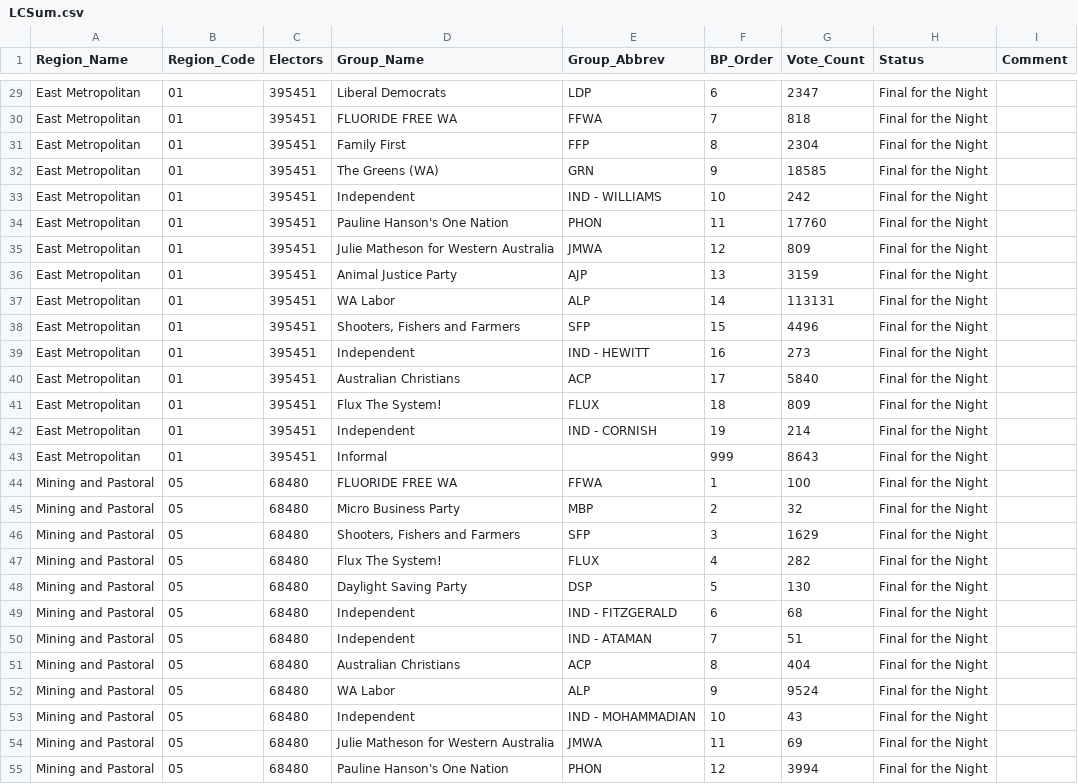
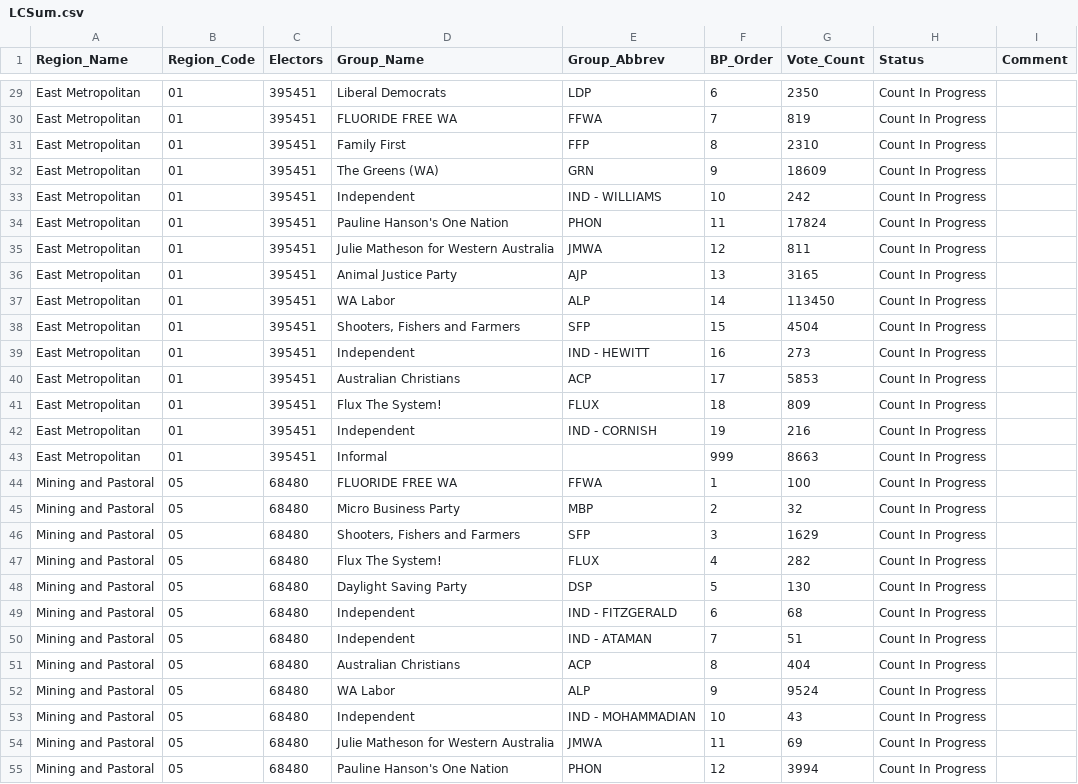
Before and after one commit to grahame/waec-2017-result-feed, a CSV file: waec_media/LCSum.csv, drawn as a sheet; only a part is shown, gaps mark what is left out; the diff covers the shown part only.

```diff
--- a/waec_media/LCSum.csv
+++ b/waec_media/LCSum.csv
@@ -29,27 +29,27 @@ Region_Name,Region_Code,Electors,Group_Name,Group_Abbrev,BP_Order,Vote_Count,Sta
-"East Metropolitan","01",395451,"Liberal Democrats","LDP",6,2347,"Final for the Night",
-"East Metropolitan","01",395451,"FLUORIDE FREE WA","FFWA",7,818,"Final for the Night",
-"East Metropolitan","01",395451,"Family First","FFP",8,2304,"Final for the Night",
-"East Metropolitan","01",395451,"The Greens (WA)","GRN",9,18585,"Final for the Night",
-"East Metropolitan","01",395451,"Independent","IND - WILLIAMS",10,242,"Final for the Night",
-"East Metropolitan","01",395451,"Pauline Hanson's One Nation","PHON",11,17760,"Final for the Night",
-"East Metropolitan","01",395451,"Julie Matheson for Western Australia","JMWA",12,809,"Final for the Night",
-"East Metropolitan","01",395451,"Animal Justice Party","AJP",13,3159,"Final for the Night",
-"East Metropolitan","01",395451,"WA Labor","ALP",14,113131,"Final for the Night",
-"East Metropolitan","01",395451,"Shooters, Fishers and Farmers","SFP",15,4496,"Final for the Night",
-"East Metropolitan","01",395451,"Independent","IND - HEWITT",16,273,"Final for the Night",
-"East Metropolitan","01",395451,"Australian Christians","ACP",17,5840,"Final for the Night",
-"East Metropolitan","01",395451,"Flux The System!","FLUX",18,809,"Final for the Night",
-"East Metropolitan","01",395451,"Independent","IND - CORNISH",19,214,"Final for the Night",
-"East Metropolitan","01",395451,"Informal",,999,8643,"Final for the Night",
-"Mining and Pastoral","05",68480,"FLUORIDE FREE WA","FFWA",1,100,"Final for the Night",
-"Mining and Pastoral","05",68480,"Micro Business Party","MBP",2,32,"Final for the Night",
-"Mining and Pastoral","05",68480,"Shooters, Fishers and Farmers","SFP",3,1629,"Final for the Night",
-"Mining and Pastoral","05",68480,"Flux The System!","FLUX",4,282,"Final for the Night",
-"Mining and Pastoral","05",68480,"Daylight Saving Party","DSP",5,130,"Final for the Night",
-"Mining and Pastoral","05",68480,"Independent","IND - FITZGERALD",6,68,"Final for the Night",
-"Mining and Pastoral","05",68480,"Independent","IND - ATAMAN",7,51,"Final for the Night",
-"Mining and Pastoral","05",68480,"Australian Christians","ACP",8,404,"Final for the Night",
-"Mining and Pastoral","05",68480,"WA Labor","ALP",9,9524,"Final for the Night",
-"Mining and Pastoral","05",68480,"Independent","IND - MOHAMMADIAN",10,43,"Final for the Night",
-"Mining and Pastoral","05",68480,"Julie Matheson for Western Australia","JMWA",11,69,"Final for the Night",
-"Mining and Pastoral","05",68480,"Pauline Hanson's One Nation","PHON",12,3994,"Final for the Night",
+"East Metropolitan","01",395451,"Liberal Democrats","LDP",6,2350,"Count In Progress",
+"East Metropolitan","01",395451,"FLUORIDE FREE WA","FFWA",7,819,"Count In Progress",
+"East Metropolitan","01",395451,"Family First","FFP",8,2310,"Count In Progress",
+"East Metropolitan","01",395451,"The Greens (WA)","GRN",9,18609,"Count In Progress",
+"East Metropolitan","01",395451,"Independent","IND - WILLIAMS",10,242,"Count In Progress",
+"East Metropolitan","01",395451,"Pauline Hanson's One Nation","PHON",11,17824,"Count In Progress",
+"East Metropolitan","01",395451,"Julie Matheson for Western Australia","JMWA",12,811,"Count In Progress",
+"East Metropolitan","01",395451,"Animal Justice Party","AJP",13,3165,"Count In Progress",
+"East Metropolitan","01",395451,"WA Labor","ALP",14,113450,"Count In Progress",
+"East Metropolitan","01",395451,"Shooters, Fishers and Farmers","SFP",15,4504,"Count In Progress",
+"East Metropolitan","01",395451,"Independent","IND - HEWITT",16,273,"Count In Progress",
+"East Metropolitan","01",395451,"Australian Christians","ACP",17,5853,"Count In Progress",
+"East Metropolitan","01",395451,"Flux The System!","FLUX",18,809,"Count In Progress",
+"East Metropolitan","01",395451,"Independent","IND - CORNISH",19,216,"Count In Progress",
+"East Metropolitan","01",395451,"Informal",,999,8663,"Count In Progress",
+"Mining and Pastoral","05",68480,"FLUORIDE FREE WA","FFWA",1,100,"Count In Progress",
+"Mining and Pastoral","05",68480,"Micro Business Party","MBP",2,32,"Count In Progress",
+"Mining and Pastoral","05",68480,"Shooters, Fishers and Farmers","SFP",3,1629,"Count In Progress",
+"Mining and Pastoral","05",68480,"Flux The System!","FLUX",4,282,"Count In Progress",
+"Mining and Pastoral","05",68480,"Daylight Saving Party","DSP",5,130,"Count In Progress",
+"Mining and Pastoral","05",68480,"Independent","IND - FITZGERALD",6,68,"Count In Progress",
+"Mining and Pastoral","05",68480,"Independent","IND - ATAMAN",7,51,"Count In Progress",
+"Mining and Pastoral","05",68480,"Australian Christians","ACP",8,404,"Count In Progress",
+"Mining and Pastoral","05",68480,"WA Labor","ALP",9,9524,"Count In Progress",
+"Mining and Pastoral","05",68480,"Independent","IND - MOHAMMADIAN",10,43,"Count In Progress",
+"Mining and Pastoral","05",68480,"Julie Matheson for Western Australia","JMWA",11,69,"Count In Progress",
+"Mining and Pastoral","05",68480,"Pauline Hanson's One Nation","PHON",12,3994,"Count In Progress",
```
Also changed, not shown: 110 edited cells elsewhere in this file, waec_media/LASum.csv, 1 other file.
